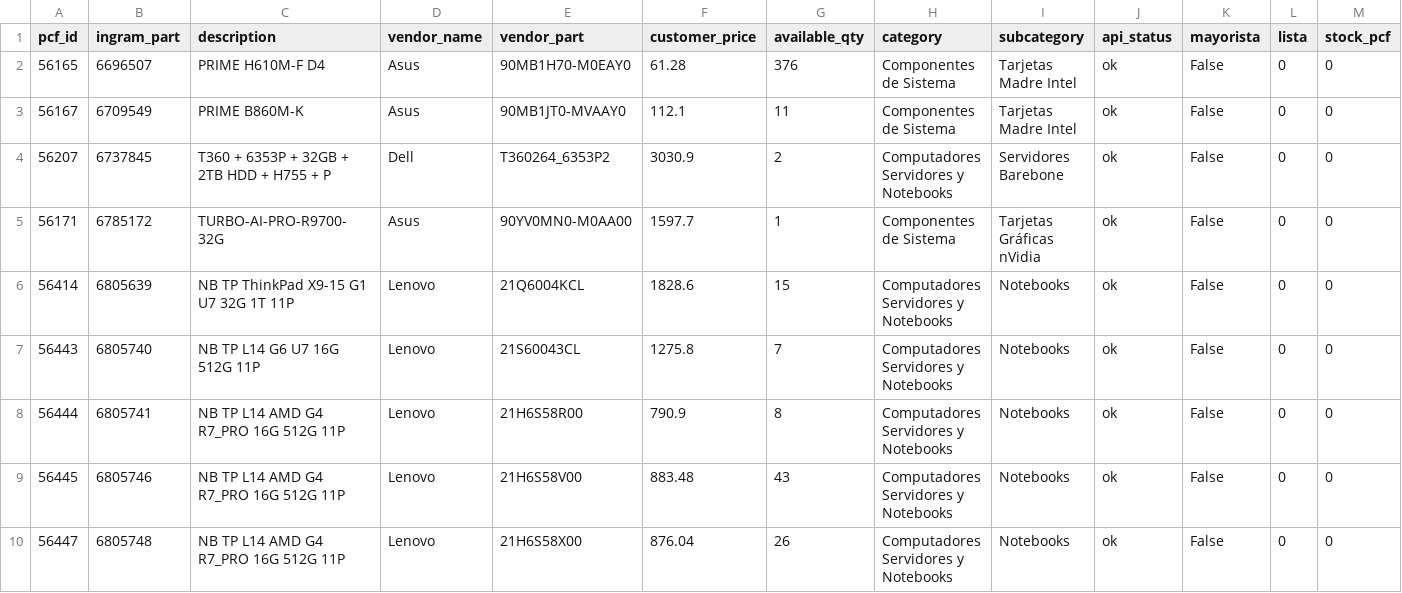
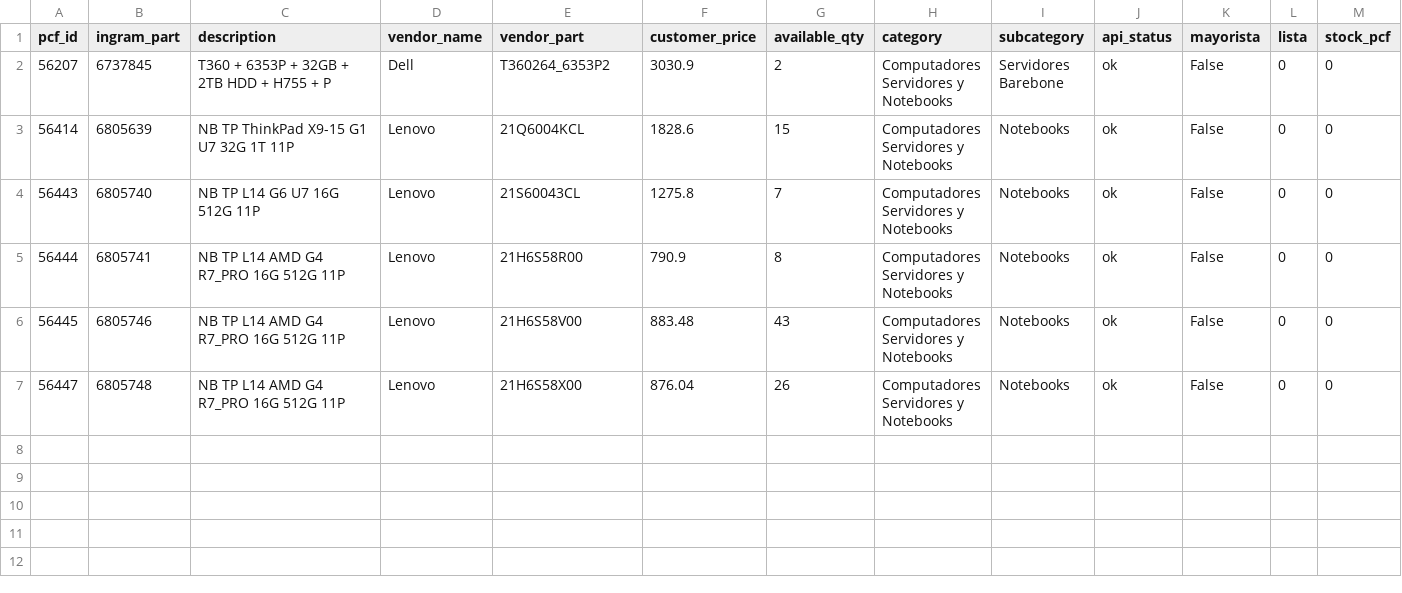
Before and after one commit to aincatoni/pcfactory-monitor-mayoristas, a CSV file: mayorista-pending_ficha.csv, drawn as a sheet; only a part is shown; rows hold the shown columns only; the diff names each change by its address in the sheet, - before the commit and + after, or states it on an @@ line.

```diff
--- a/mayorista-pending_ficha.csv
+++ b/mayorista-pending_ficha.csv
-row 2: 56165 | 6696507 | PRIME H610M-F D4 | Asus | 90MB1H70-M0EAY0 | 61.28 | 376 | Componentes de Sistema | Tarjetas Madre Intel | ok | False | 0 | 0
-row 3: 56167 | 6709549 | PRIME B860M-K | Asus | 90MB1JT0-MVAAY0 | 112.1 | 11 | Componentes de Sistema | Tarjetas Madre Intel | ok | False | 0 | 0
-row 5: 56171 | 6785172 | TURBO-AI-PRO-R9700-32G | Asus | 90YV0MN0-M0AA00 | 1597.7 | 1 | Componentes de Sistema | Tarjetas Gráficas nVidia | ok | False | 0 | 0
```
Also changed, not shown: intcomex-already_mayorista.csv, intcomex-has_pcf_stock.csv, 12 other files.
